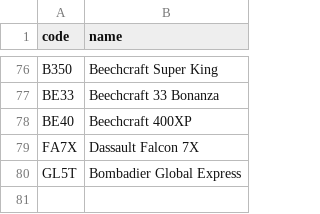
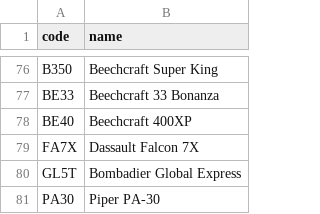
Before and after one commit to kds54/MMM-Planefinder, a CSV file: aircraft.csv, drawn as a sheet; only a part is shown, gaps mark what is left out; the diff names each change by its address in the sheet, - before the commit and + after, or states it on an @@ line.

Commit message:
Update aircraft.csv

```diff
--- a/aircraft.csv
+++ b/aircraft.csv
+row 81: PA30 | Piper PA-30
```
